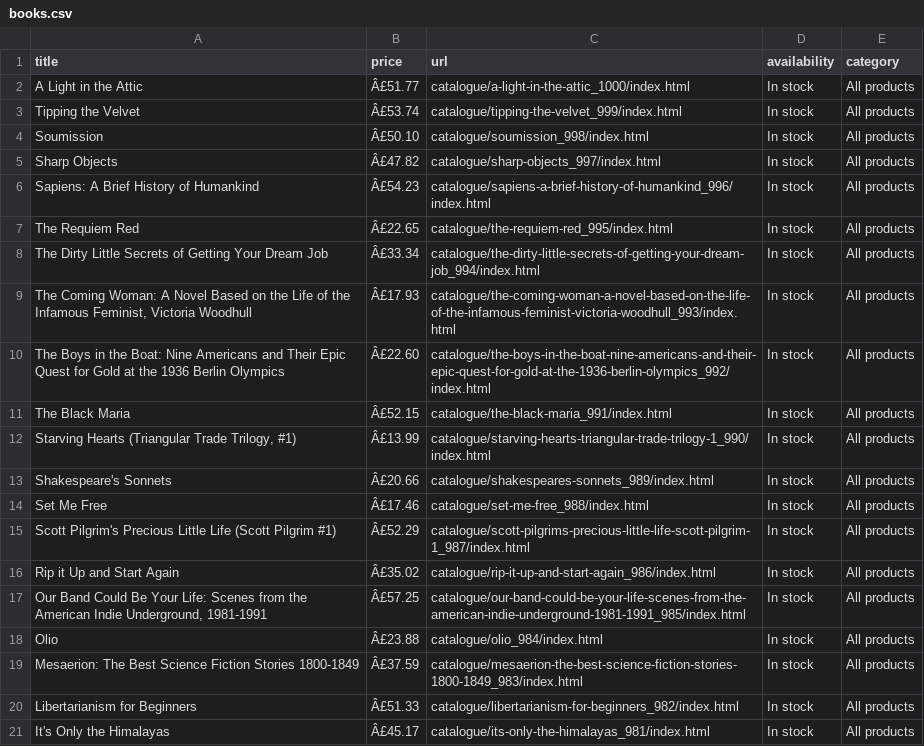
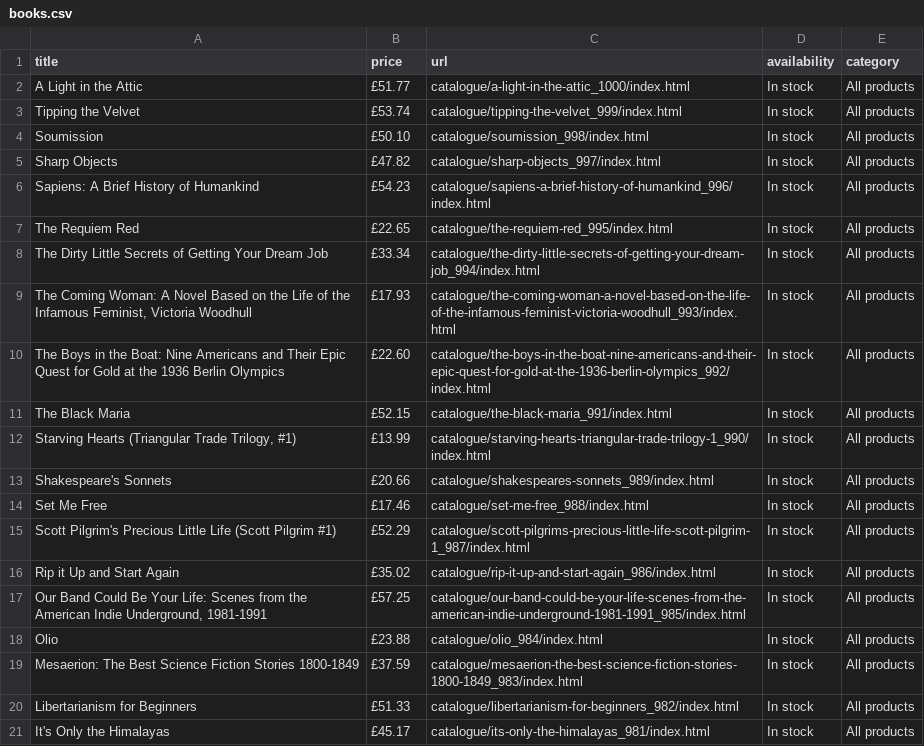
Before and after one commit to Revaz-Goguadze/WEB-Scraping-M-Project, a CSV file: data/books.csv, drawn as a sheet.

```diff
--- a/data/books.csv
+++ b/data/books.csv
@@ -1,21 +1,21 @@
 title,price,url,availability,category
-A Light in the Attic,Â£51.77,catalogue/a-light-in-the-attic_1000/index.html,In stock,All products
-Tipping the Velvet,Â£53.74,catalogue/tipping-the-velvet_999/index.html,In stock,All products
-Soumission,Â£50.10,catalogue/soumission_998/index.html,In stock,All products
-Sharp Objects,Â£47.82,catalogue/sharp-objects_997/index.html,In stock,All products
-Sapiens: A Brief History of Humankind,Â£54.23,catalogue/sapiens-a-brief-history-of-humankind_996/index.html,In stock,All products
-The Requiem Red,Â£22.65,catalogue/the-requiem-red_995/index.html,In stock,All products
-The Dirty Little Secrets of Getting Your Dream Job,Â£33.34,catalogue/the-dirty-little-secrets-of-getting-your-dream-job_994/index.html,In stock,All products
-"The Coming Woman: A Novel Based on the Life of the Infamous Feminist, Victoria Woodhull",Â£17.93,catalogue/the-coming-woman-a-novel-based-on-the-life-of-the-infamous-feminist-victoria-woodhull_993/index.html,In stock,All products
-The Boys in the Boat: Nine Americans and Their Epic Quest for Gold at the 1936 Berlin Olympics,Â£22.60,catalogue/the-boys-in-the-boat-nine-americans-and-their-epic-quest-for-gold-at-the-1936-berlin-olympics_992/index.html,In stock,All products
-The Black Maria,Â£52.15,catalogue/the-black-maria_991/index.html,In stock,All products
-"Starving Hearts (Triangular Trade Trilogy, #1)",Â£13.99,catalogue/starving-hearts-triangular-trade-trilogy-1_990/index.html,In stock,All products
-Shakespeare's Sonnets,Â£20.66,catalogue/shakespeares-sonnets_989/index.html,In stock,All products
-Set Me Free,Â£17.46,catalogue/set-me-free_988/index.html,In stock,All products
-Scott Pilgrim's Precious Little Life (Scott Pilgrim #1),Â£52.29,catalogue/scott-pilgrims-precious-little-life-scott-pilgrim-1_987/index.html,In stock,All products
-Rip it Up and Start Again,Â£35.02,catalogue/rip-it-up-and-start-again_986/index.html,In stock,All products
-"Our Band Could Be Your Life: Scenes from the American Indie Underground, 1981-1991",Â£57.25,catalogue/our-band-could-be-your-life-scenes-from-the-american-indie-underground-1981-1991_985/index.html,In stock,All products
-Olio,Â£23.88,catalogue/olio_984/index.html,In stock,All products
-Mesaerion: The Best Science Fiction Stories 1800-1849,Â£37.59,catalogue/mesaerion-the-best-science-fiction-stories-1800-1849_983/index.html,In stock,All products
-Libertarianism for Beginners,Â£51.33,catalogue/libertarianism-for-beginners_982/index.html,In stock,All products
-It's Only the Himalayas,Â£45.17,catalogue/its-only-the-himalayas_981/index.html,In stock,All products
+A Light in the Attic,£51.77,catalogue/a-light-in-the-attic_1000/index.html,In stock,All products
+Tipping the Velvet,£53.74,catalogue/tipping-the-velvet_999/index.html,In stock,All products
+Soumission,£50.10,catalogue/soumission_998/index.html,In stock,All products
+Sharp Objects,£47.82,catalogue/sharp-objects_997/index.html,In stock,All products
+Sapiens: A Brief History of Humankind,£54.23,catalogue/sapiens-a-brief-history-of-humankind_996/index.html,In stock,All products
+The Requiem Red,£22.65,catalogue/the-requiem-red_995/index.html,In stock,All products
+The Dirty Little Secrets of Getting Your Dream Job,£33.34,catalogue/the-dirty-little-secrets-of-getting-your-dream-job_994/index.html,In stock,All products
+"The Coming Woman: A Novel Based on the Life of the Infamous Feminist, Victoria Woodhull",£17.93,catalogue/the-coming-woman-a-novel-based-on-the-life-of-the-infamous-feminist-victoria-woodhull_993/index.html,In stock,All products
+The Boys in the Boat: Nine Americans and Their Epic Quest for Gold at the 1936 Berlin Olympics,£22.60,catalogue/the-boys-in-the-boat-nine-americans-and-their-epic-quest-for-gold-at-the-1936-berlin-olympics_992/index.html,In stock,All products
+The Black Maria,£52.15,catalogue/the-black-maria_991/index.html,In stock,All products
+"Starving Hearts (Triangular Trade Trilogy, #1)",£13.99,catalogue/starving-hearts-triangular-trade-trilogy-1_990/index.html,In stock,All products
+Shakespeare's Sonnets,£20.66,catalogue/shakespeares-sonnets_989/index.html,In stock,All products
+Set Me Free,£17.46,catalogue/set-me-free_988/index.html,In stock,All products
+Scott Pilgrim's Precious Little Life (Scott Pilgrim #1),£52.29,catalogue/scott-pilgrims-precious-little-life-scott-pilgrim-1_987/index.html,In stock,All products
+Rip it Up and Start Again,£35.02,catalogue/rip-it-up-and-start-again_986/index.html,In stock,All products
+"Our Band Could Be Your Life: Scenes from the American Indie Underground, 1981-1991",£57.25,catalogue/our-band-could-be-your-life-scenes-from-the-american-indie-underground-1981-1991_985/index.html,In stock,All products
+Olio,£23.88,catalogue/olio_984/index.html,In stock,All products
+Mesaerion: The Best Science Fiction Stories 1800-1849,£37.59,catalogue/mesaerion-the-best-science-fiction-stories-1800-1849_983/index.html,In stock,All products
+Libertarianism for Beginners,£51.33,catalogue/libertarianism-for-beginners_982/index.html,In stock,All products
+It's Only the Himalayas,£45.17,catalogue/its-only-the-himalayas_981/index.html,In stock,All products
```
Also changed, not shown: 12 other files.
